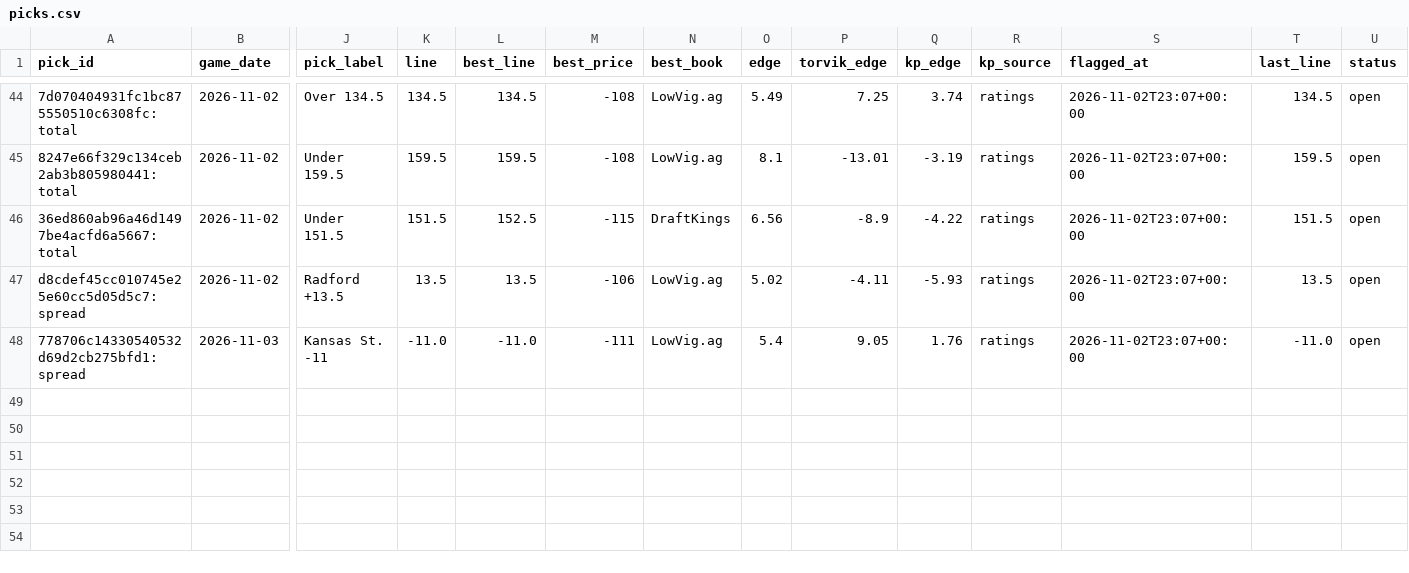
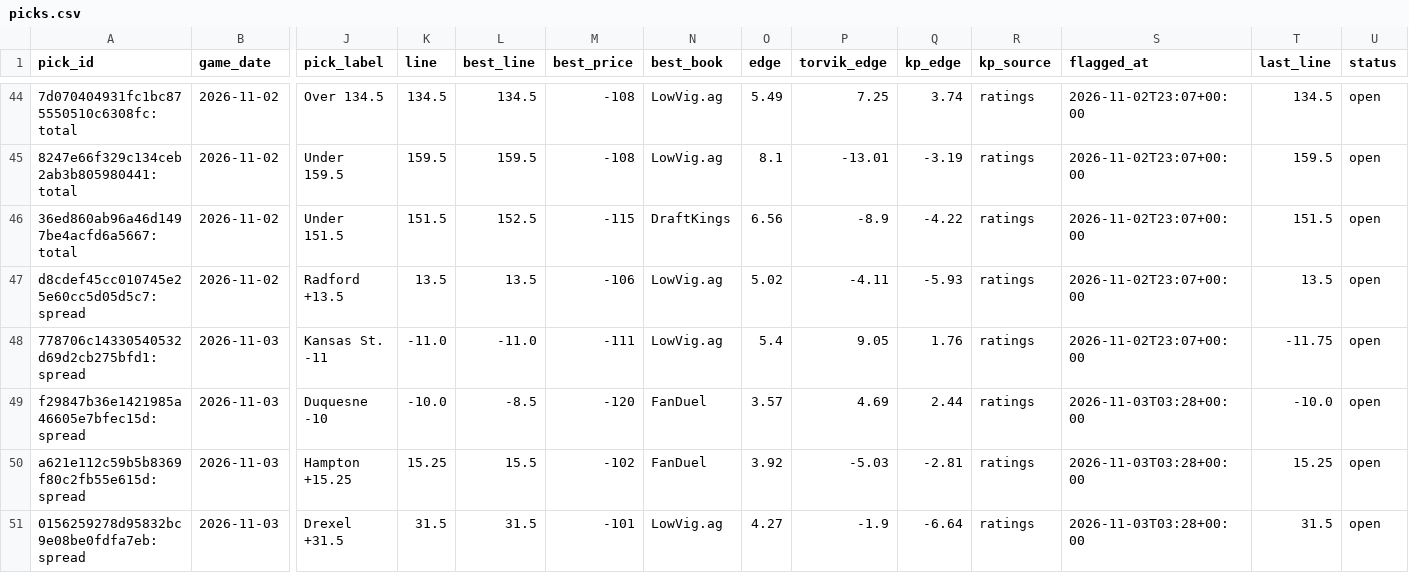
Before and after one commit to wheehawk/CBB_Mispricing, a CSV file: data/picks.csv, drawn as a sheet; only a part is shown, gaps mark what is left out; rows hold the shown columns only; the diff names each change by its address in the sheet, - before the commit and + after, or states it on an @@ line.

```diff
--- a/data/picks.csv
+++ b/data/picks.csv
-T48 (last_line): -11.0
+T48 (last_line): -11.75
+row 49: f29847b36e1421985a46605e7bfec15d:spread | 2026-11-03 | Duquesne -10 | -10.0 | -8.5 | -120 | FanDuel | 3.57 | 4.69 | 2.44 | ratings | 2026-11-03T03:28+00:00 | -10.0 | open
+row 50: a621e112c59b5b8369f80c2fb55e615d:spread | 2026-11-03 | Hampton +15.25 | 15.25 | 15.5 | -102 | FanDuel | 3.92 | -5.03 | -2.81 | ratings | 2026-11-03T03:28+00:00 | 15.25 | open
+row 51: 0156259278d95832bc9e08be0fdfa7eb:spread | 2026-11-03 | Drexel +31.5 | 31.5 | 31.5 | -101 | LowVig.ag | 4.27 | -1.9 | -6.64 | ratings | 2026-11-03T03:28+00:00 | 31.5 | open
```
Also changed, not shown: data/lines_log.csv, 1 other file.
